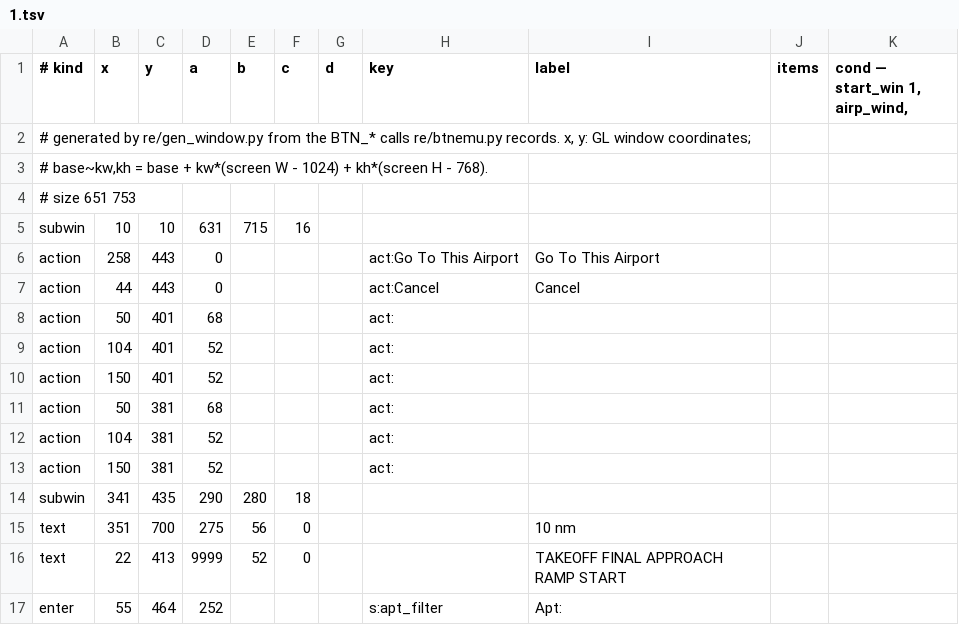
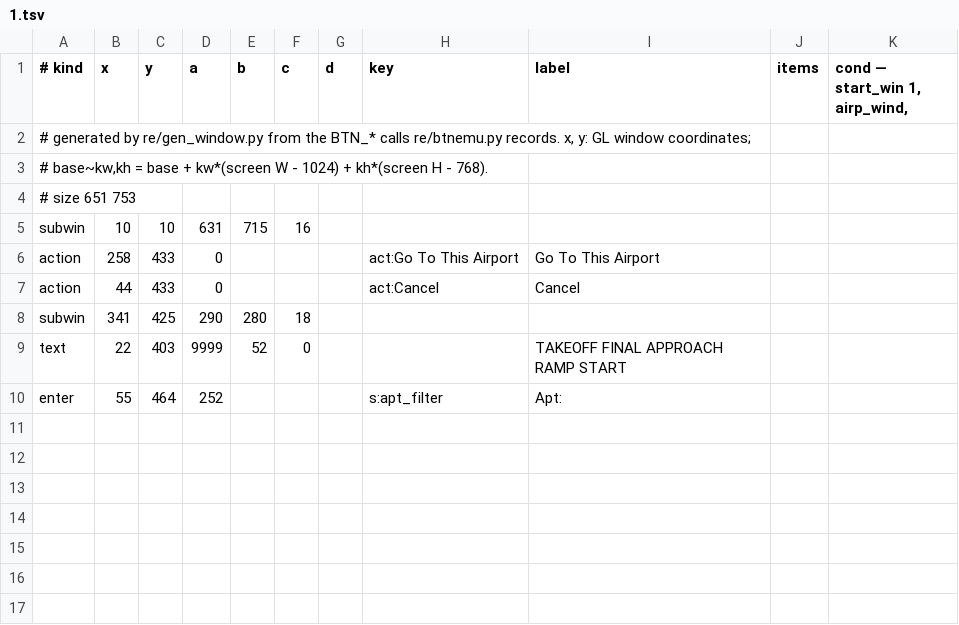
Before and after one commit to LakoMoor/xplane10-rs, a TSV file: crates/xp-core/data/windows/1.tsv, drawn as a sheet.

```diff
--- a/crates/xp-core/data/windows/1.tsv
+++ b/crates/xp-core/data/windows/1.tsv
@@ -5,13 +5,6 @@
 subwin	10	10	631	715	16					
-action	258	443	0				act:Go To This Airport	Go To This Airport		
-action	44	443	0				act:Cancel	Cancel		
-action	50	401	68				act:			
-action	104	401	52				act:			
-action	150	401	52				act:			
-action	50	381	68				act:			
-action	104	381	52				act:			
-action	150	381	52				act:			
-subwin	341	435	290	280	18					
-text	351	700	275	56	0			10 nm		
-text	22	413	9999	52	0			TAKEOFF     FINAL APPROACH       RAMP START		
+action	258	433	0				act:Go To This Airport	Go To This Airport		
+action	44	433	0				act:Cancel	Cancel		
+subwin	341	425	290	280	18					
+text	22	403	9999	52	0			TAKEOFF     FINAL APPROACH       RAMP START		
 enter	55	464	252				s:apt_filter	Apt:		
```
Also changed, not shown: 11 other files.
